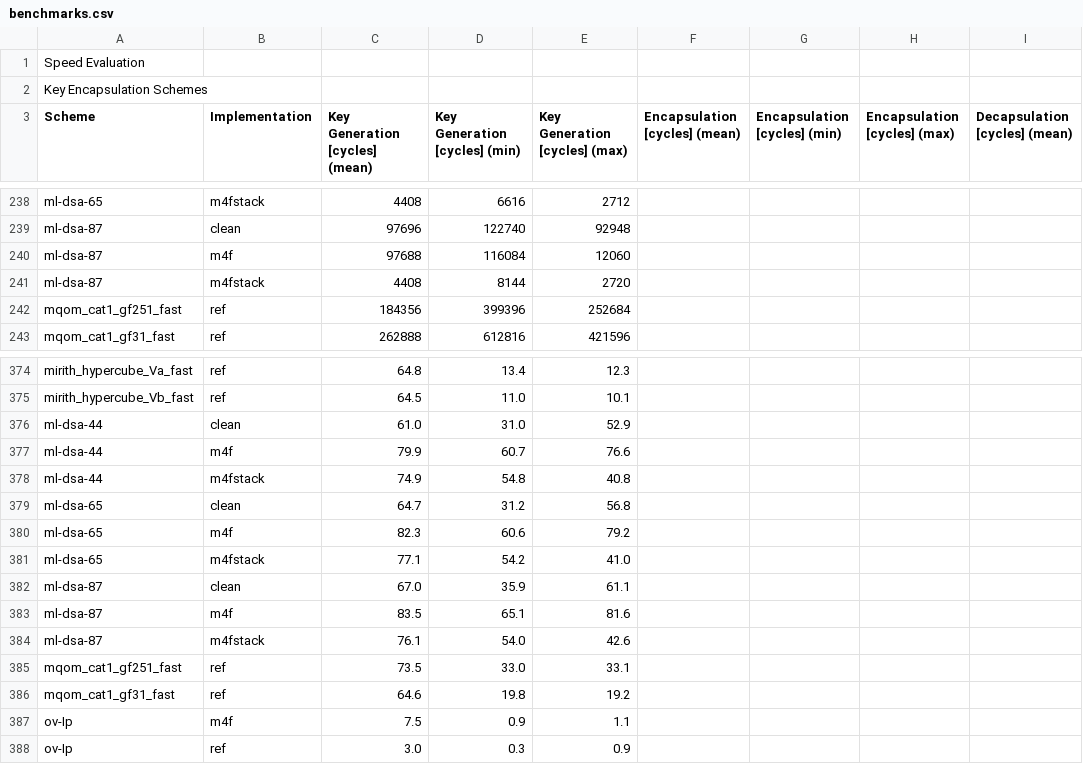
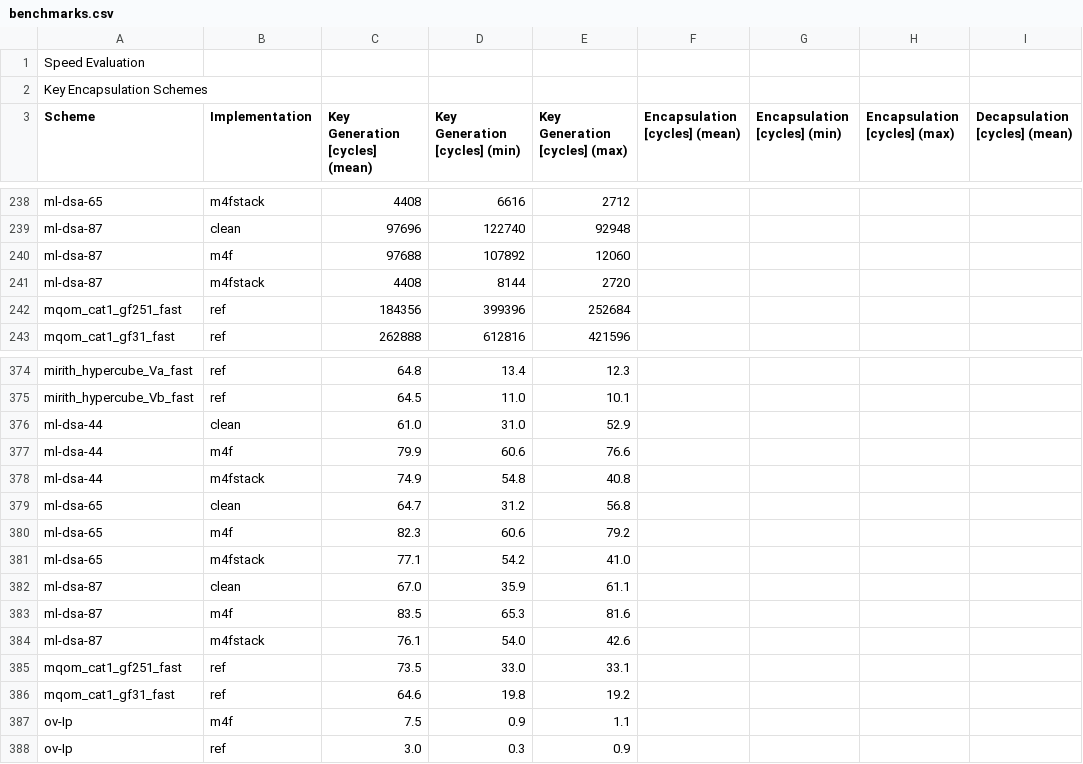
Before and after one commit to mupq/pqm4, a CSV file: benchmarks.csv, drawn as a sheet; only a part is shown, gaps mark what is left out; the diff covers the shown part only; the diff names each change by its address in the sheet, - before the commit and + after, or states it on an @@ line.

```diff
--- a/benchmarks.csv
+++ b/benchmarks.csv
-D240 (Key Generation [cycles] (min)): 116084
+D240 (Key Generation [cycles] (min)): 107892
-D377 (Key Generation [cycles] (min)): 60.7
+D377 (Key Generation [cycles] (min)): 60.6
-D383 (Key Generation [cycles] (min)): 65.1
+D383 (Key Generation [cycles] (min)): 65.3
```
Also changed, not shown: 2 added rows, 2 removed rows and 5 edited cells elsewhere in this file, 1 other file.
